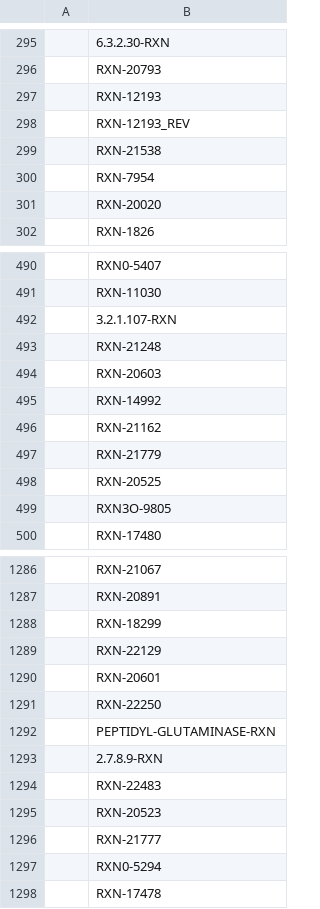
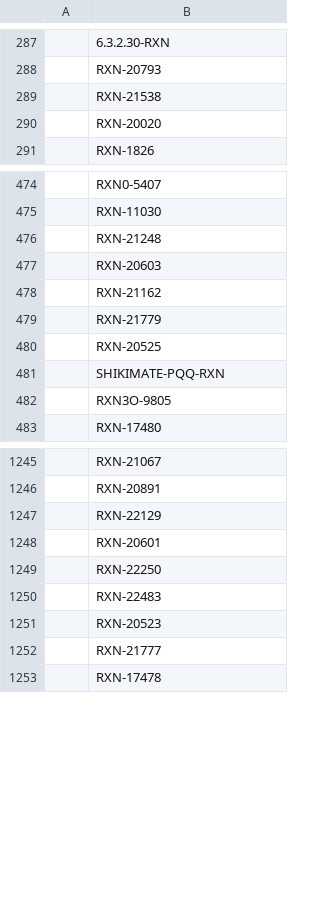
Before and after one commit to stefanpate/reaction-mapping, a CSV file: metacyc_rxns_parse_smiles_post_update.csv, drawn as a sheet; only a part is shown, gaps mark what is left out; removed rows and columns are numbered as before the commit, all else as after; the diff covers the shown part only; the diff names each change by its address in the sheet, - before the commit and + after, or states it on an @@ line.

```diff
--- a/metacyc_rxns_parse_smiles_post_update.csv
+++ b/metacyc_rxns_parse_smiles_post_update.csv
-row 297:  | RXN-12193
-row 298:  | RXN-12193_REV
-row 300:  | RXN-7954
-row 492:  | 3.2.1.107-RXN
-row 495:  | RXN-14992
+row 481:  | SHIKIMATE-PQQ-RXN
-row 1288:  | RXN-18299
-row 1292:  | PEPTIDYL-GLUTAMINASE-RXN
-row 1293:  | 2.7.8.9-RXN
-row 1297:  | RXN0-5294
```
Also changed, not shown: 26 added rows, 64 removed rows and 3 edited cells elsewhere in this file, metacyc_cpds_parse_smiles_post_update.csv, metacyc_rxns_missing_smiles_post_update.csv, 19 other files.
